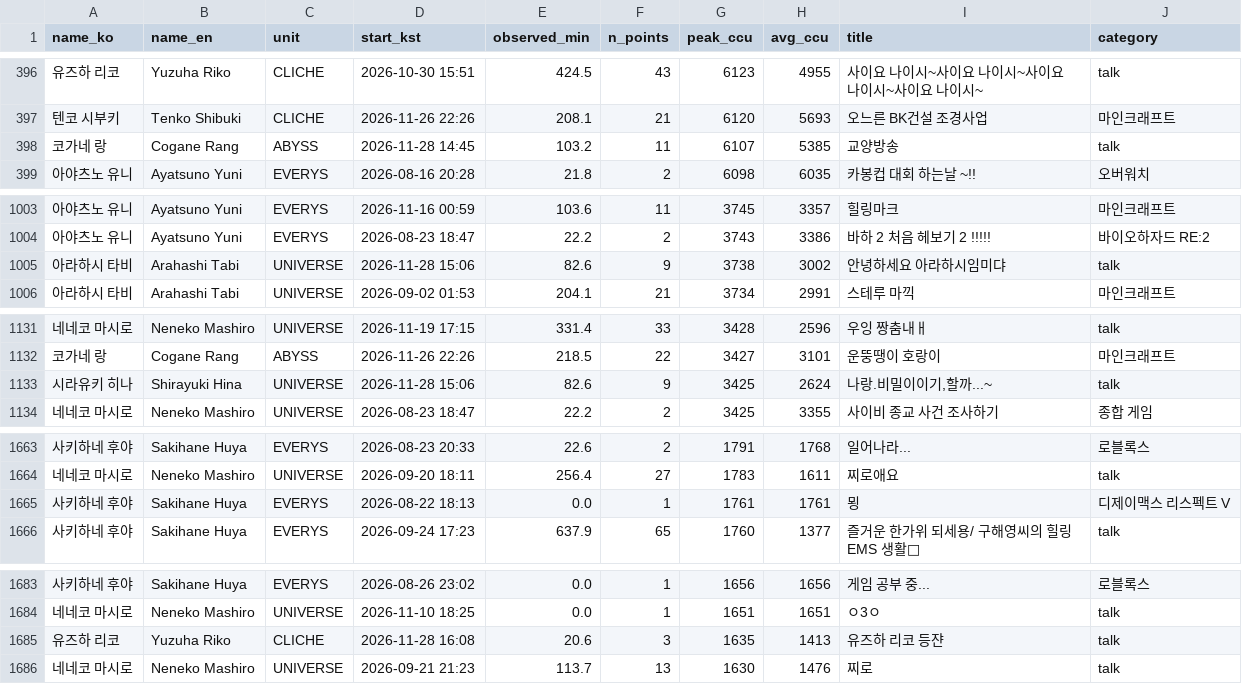
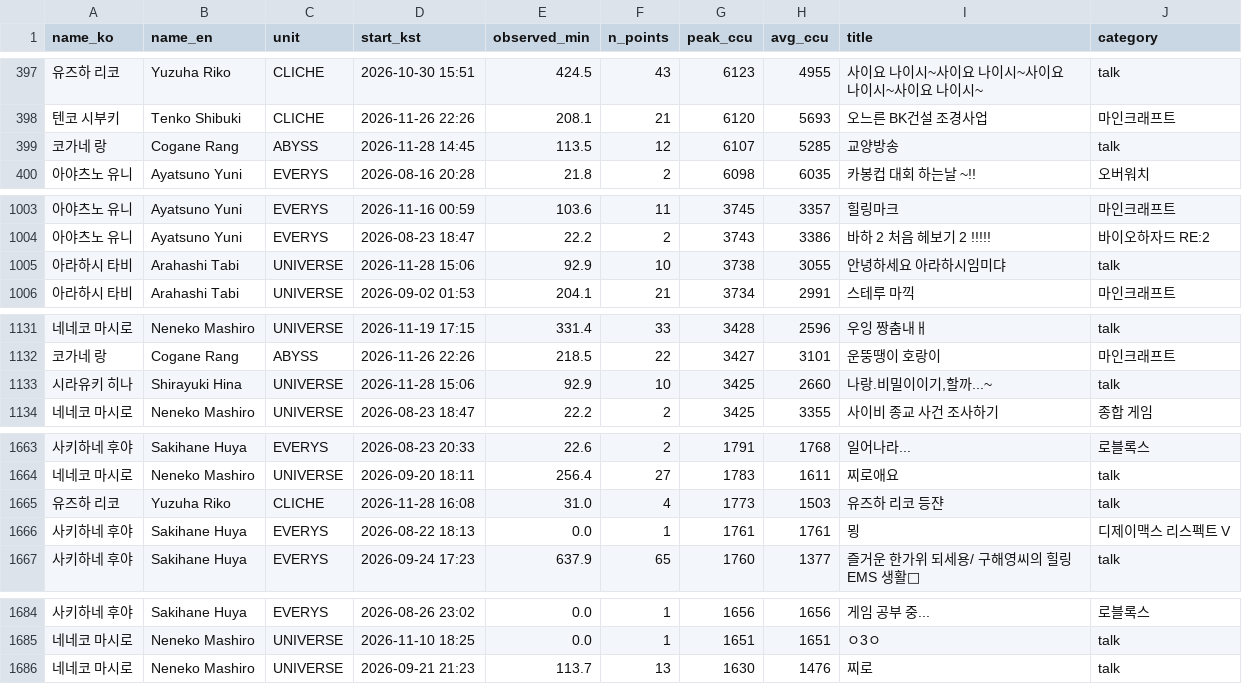
Before and after one commit to Argenviol/stellive-analytics, a CSV file: youtube_analyze_all/08_live_viewership/data/sessions.csv, drawn as a sheet; only a part is shown, gaps mark what is left out; the diff covers the shown part only.

```diff
--- a/youtube_analyze_all/08_live_viewership/data/sessions.csv
+++ b/youtube_analyze_all/08_live_viewership/data/sessions.csv
@@ -403,3 +404,3 @@ name_ko,name_en,unit,start_kst,observed_min,n_points,peak_ccu,avg_ccu,title,cate
 텐코 시부키,Tenko Shibuki,CLICHE,2026-11-26 22:26,208.1,21,6120,5693,오느른 BK건설 조경사업,마인크래프트
-코가네 랑,Cogane Rang,ABYSS,2026-11-28 14:45,103.2,11,6107,5385,교양방송,talk
+코가네 랑,Cogane Rang,ABYSS,2026-11-28 14:45,113.5,12,6107,5285,교양방송,talk
 아야츠노 유니,Ayatsuno Yuni,EVERYS,2026-08-16 20:28,21.8,2,6098,6035,카봉컵 대회 하는날 ~!! ,오버워치
@@ -1017,3 +1017,3 @@ name_ko,name_en,unit,start_kst,observed_min,n_points,peak_ccu,avg_ccu,title,cate
 아야츠노 유니,Ayatsuno Yuni,EVERYS,2026-08-23 18:47,22.2,2,3743,3386,바하 2 처음 헤보기 2 !!!!!,바이오하자드 RE:2
-아라하시 타비,Arahashi Tabi,UNIVERSE,2026-11-28 15:06,82.6,9,3738,3002,안녕하세요 아라하시임미댜,talk
+아라하시 타비,Arahashi Tabi,UNIVERSE,2026-11-28 15:06,92.9,10,3738,3055,안녕하세요 아라하시임미댜,talk
 아라하시 타비,Arahashi Tabi,UNIVERSE,2026-09-02 01:53,204.1,21,3734,2991,스테루 마끽,마인크래프트
@@ -1146,3 +1146,3 @@ name_ko,name_en,unit,start_kst,observed_min,n_points,peak_ccu,avg_ccu,title,cate
 코가네 랑,Cogane Rang,ABYSS,2026-11-26 22:26,218.5,22,3427,3101,운뚱땡이 호랑이,마인크래프트
-시라유키 히나,Shirayuki Hina,UNIVERSE,2026-11-28 15:06,82.6,9,3425,2624,"나랑.비밀이이기,할까...~",talk
+시라유키 히나,Shirayuki Hina,UNIVERSE,2026-11-28 15:06,92.9,10,3425,2660,"나랑.비밀이이기,할까...~",talk
 네네코 마시로,Neneko Mashiro,UNIVERSE,2026-08-23 18:47,22.2,2,3425,3355,사이비 종교 사건 조사하기,종합 게임
@@ -1680,2 +1680,3 @@ name_ko,name_en,unit,start_kst,observed_min,n_points,peak_ccu,avg_ccu,title,cate
 네네코 마시로,Neneko Mashiro,UNIVERSE,2026-09-20 18:11,256.4,27,1783,1611,찌로애요,talk
+유즈하 리코,Yuzuha Riko,CLICHE,2026-11-28 16:08,31.0,4,1773,1503,유즈하 리코 등쟌,talk
 사키하네 후야,Sakihane Huya,EVERYS,2026-08-22 18:13,0.0,1,1761,1761,묑,디제이맥스 리스펙트 V
@@ -1701,3 +1702,2 @@ name_ko,name_en,unit,start_kst,observed_min,n_points,peak_ccu,avg_ccu,title,cate
 네네코 마시로,Neneko Mashiro,UNIVERSE,2026-11-10 18:25,0.0,1,1651,1651,ㅇ3ㅇ,talk
-유즈하 리코,Yuzuha Riko,CLICHE,2026-11-28 16:08,20.6,3,1635,1413,유즈하 리코 등쟌,talk
 네네코 마시로,Neneko Mashiro,UNIVERSE,2026-09-21 21:23,113.7,13,1630,1476,찌로,talk
```
Also changed, not shown: 3 added rows, 3 removed rows and 13 moved rows elsewhere in this file, youtube_analyze_all/08_live_viewership/data/member_metrics.csv, 12 other files.
